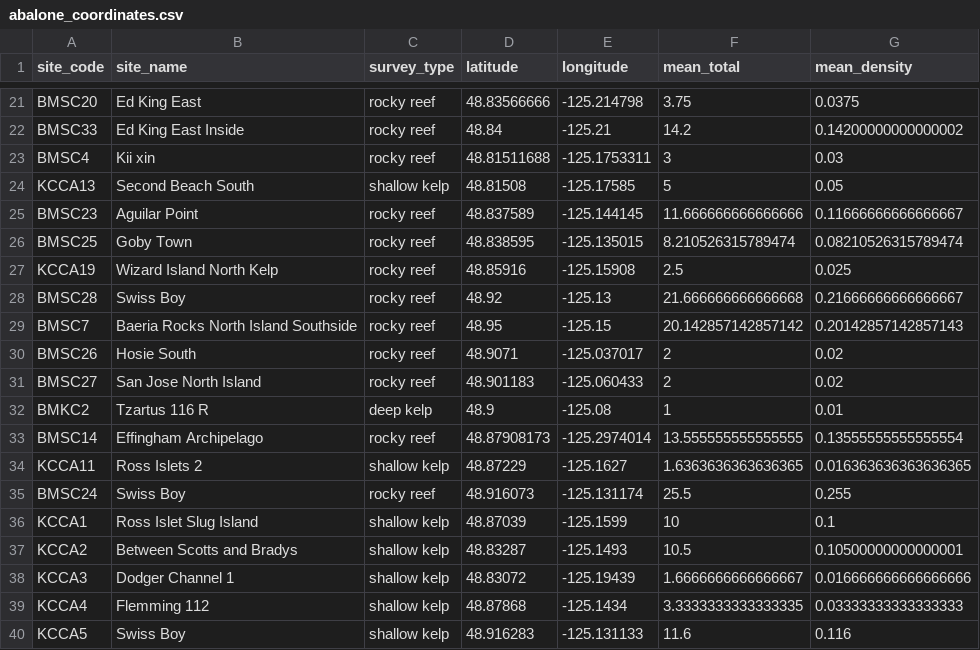
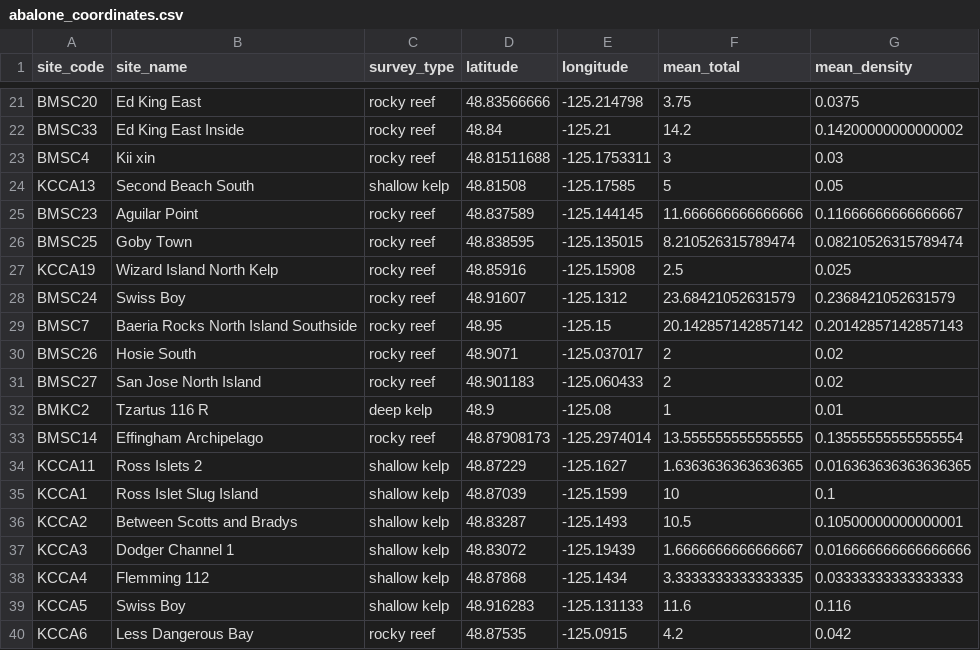
Before and after one commit to em-lim13/SubSci2024, a CSV file: Data/abalone_coordinates.csv, drawn as a sheet; only a part is shown, gaps mark what is left out; the shorter side is filled out with more unchanged rows.

```diff
--- a/Data/abalone_coordinates.csv
+++ b/Data/abalone_coordinates.csv
@@ -27,3 +27,3 @@ BMSC25,Goby Town,rocky reef,48.838595,-125.135015,8.210526315789474,0.0821052631
 KCCA19,Wizard Island North Kelp,rocky reef,48.85916,-125.15908,2.5,0.025
-BMSC28,Swiss Boy,rocky reef,48.92,-125.13,21.666666666666668,0.21666666666666667
+BMSC24,Swiss Boy,rocky reef,48.91607,-125.1312,23.68421052631579,0.2368421052631579
 BMSC7,Baeria Rocks North Island Southside,rocky reef,48.95,-125.15,20.142857142857142,0.20142857142857143
@@ -34,3 +34,2 @@ BMSC14,Effingham Archipelago,rocky reef,48.87908173,-125.2974014,13.555555555555
 KCCA11,Ross Islets 2,shallow kelp,48.87229,-125.1627,1.6363636363636365,0.016363636363636365
-BMSC24,Swiss Boy,rocky reef,48.916073,-125.131174,25.5,0.255
 KCCA1,Ross Islet Slug Island,shallow kelp,48.87039,-125.1599,10,0.1
```
Also changed, not shown: 2 other files.
